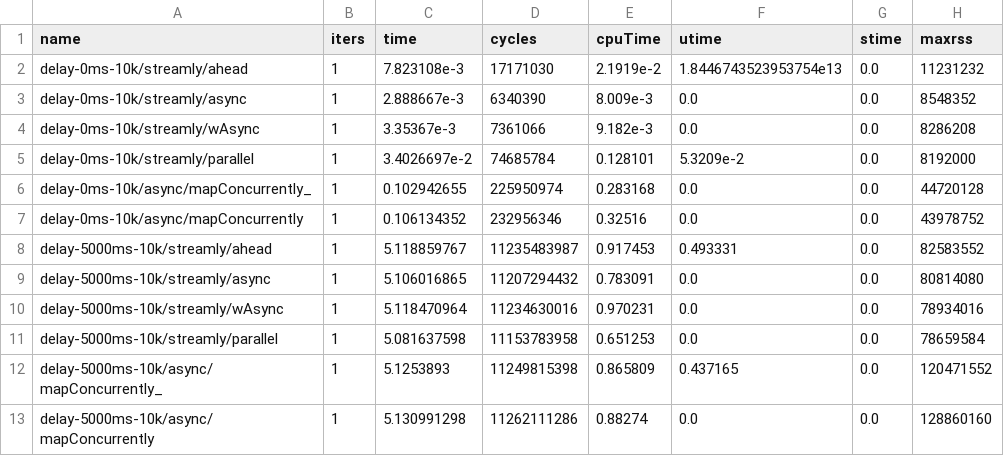
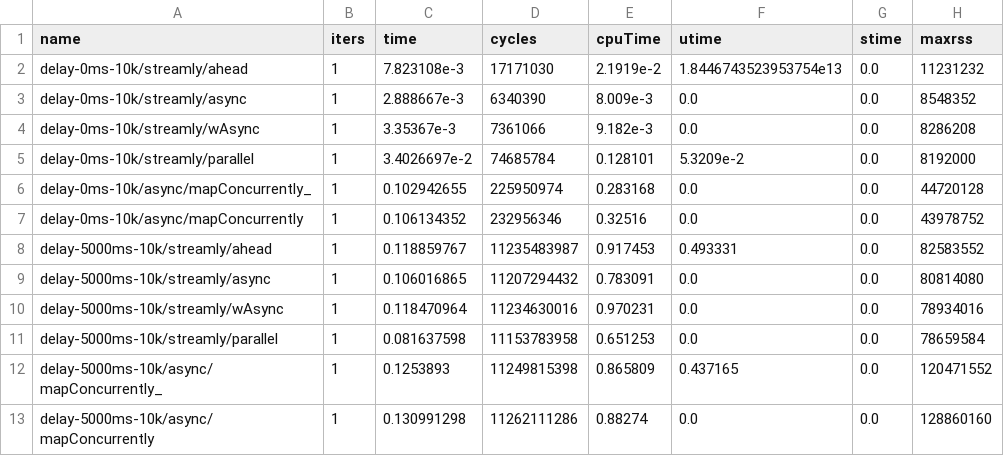
Before and after one commit to composewell/concurrency-benchmarks, a CSV file: charts/results.csv, drawn as a sheet; only a part is shown; the diff names each change by its address in the sheet, - before the commit and + after, or states it on an @@ line.

Commit message:
use overhead time instead of actual time

```diff
--- a/charts/results.csv
+++ b/charts/results.csv
-C8 (time): 5.118859767
+C8 (time): 0.118859767
-C9 (time): 5.106016865
+C9 (time): 0.106016865
-C10 (time): 5.118470964
+C10 (time): 0.118470964
-C11 (time): 5.081637598
+C11 (time): 0.081637598
-C12 (time): 5.1253893
+C12 (time): 0.1253893
-C13 (time): 5.130991298
+C13 (time): 0.130991298
```
Also changed, not shown: 3 other files.
